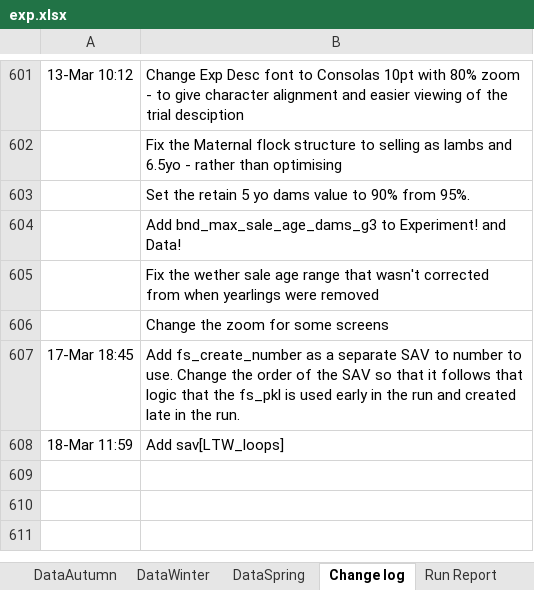
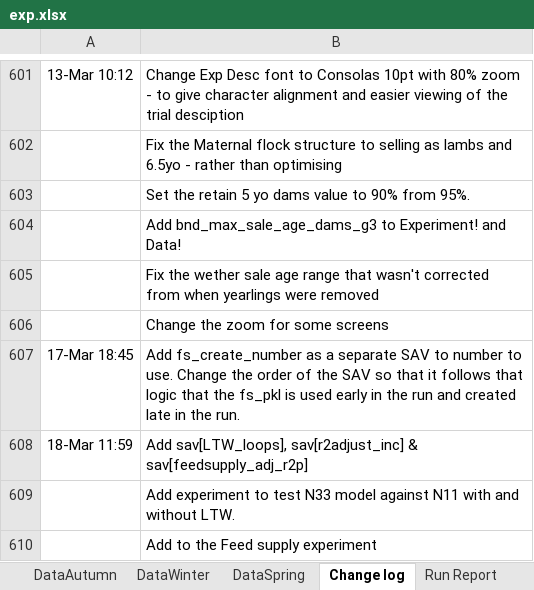
Before and after one commit to youngmr290/Australian-Farm-Optimisation-Model, an Excel workbook: exp.xlsx, sheet Change log, drawn as a sheet; only a part is shown, gaps mark what is left out; values as stored, in another font and other column widths than the file's, no borders; the diff names each change by its address in the sheet, - before the commit and + after, or states it on an @@ line.

Commit message:
Add experiment 2 to test ltwadj calculation for N3 vs N1

```diff
--- a/exp.xlsx (sheet Change log)
+++ b/exp.xlsx (sheet Change log)
-B608: Add sav[LTW_loops]
+B608: Add sav[LTW_loops], sav[r2adjust_inc] & sav[feedsupply_adj_r2p]
+row 609:  | Add experiment to test N33 model against N11 with and without LTW.
+row 610:  | Add to the Feed supply experiment
```
Also changed, not shown: sheet Experiment, hidden cells.
